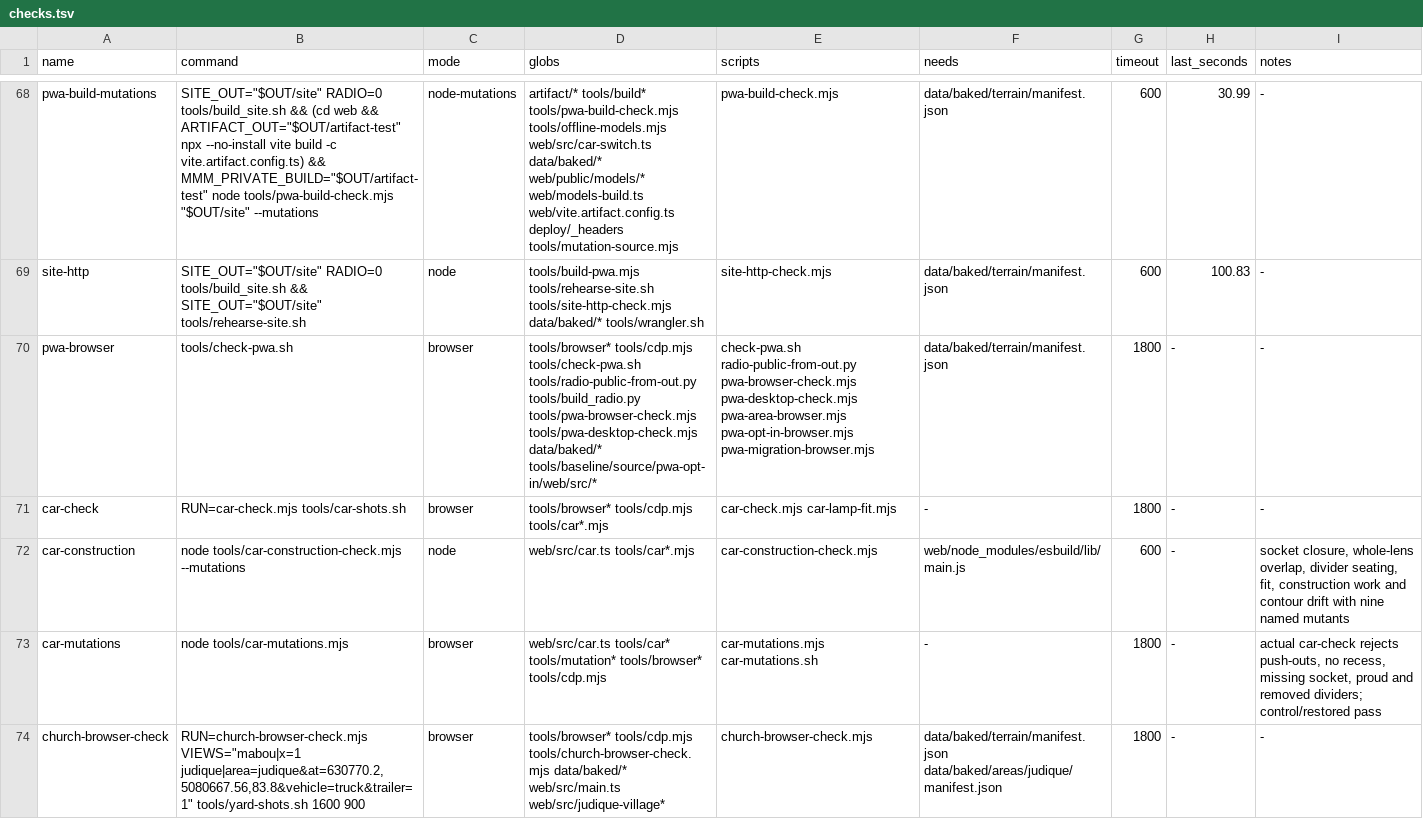
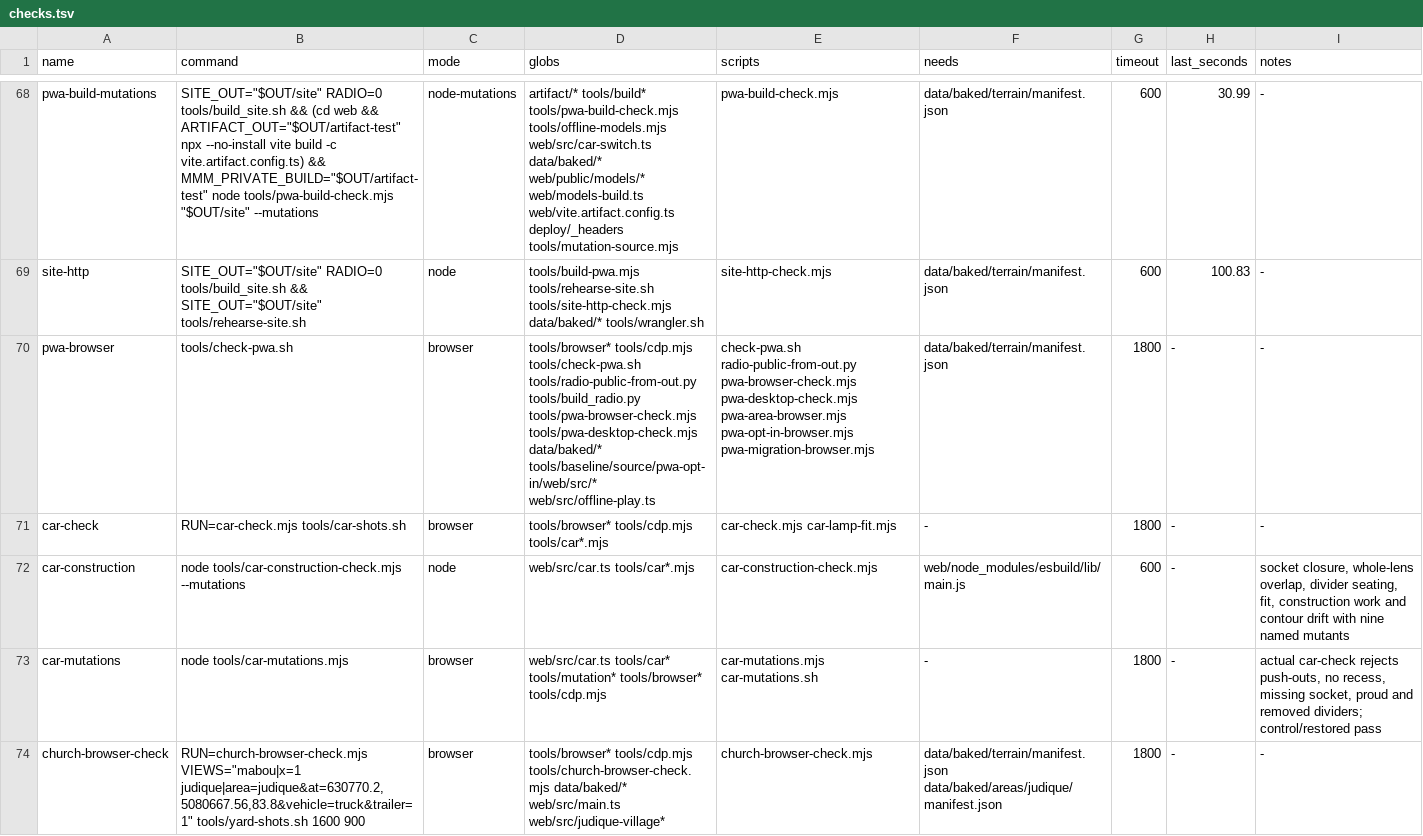
Before and after one commit to dfakkeldy/just-drive, a TSV file: tools/checks.tsv, drawn as a sheet; only a part is shown, gaps mark what is left out; the diff covers the shown part only.

```diff
--- a/tools/checks.tsv
+++ b/tools/checks.tsv
@@ -69,3 +69,3 @@ pwa-build-mutations	"SITE_OUT=""$OUT/site"" RADIO=0 tools/build_site.sh && (cd w
 site-http	"SITE_OUT=""$OUT/site"" RADIO=0 tools/build_site.sh && SITE_OUT=""$OUT/site"" tools/rehearse-site.sh"	node	tools/build-pwa.mjs tools/rehearse-site.sh tools/site-http-check.mjs data/baked/* tools/wrangler.sh	site-http-check.mjs	data/baked/terrain/manifest.json	600	100.83	-
-pwa-browser	tools/check-pwa.sh	browser	tools/browser* tools/cdp.mjs tools/check-pwa.sh tools/radio-public-from-out.py tools/build_radio.py tools/pwa-browser-check.mjs tools/pwa-desktop-check.mjs data/baked/* tools/baseline/source/pwa-opt-in/web/src/*	check-pwa.sh radio-public-from-out.py pwa-browser-check.mjs pwa-desktop-check.mjs pwa-area-browser.mjs pwa-opt-in-browser.mjs pwa-migration-browser.mjs	data/baked/terrain/manifest.json	1800	-	-
+pwa-browser	tools/check-pwa.sh	browser	tools/browser* tools/cdp.mjs tools/check-pwa.sh tools/radio-public-from-out.py tools/build_radio.py tools/pwa-browser-check.mjs tools/pwa-desktop-check.mjs data/baked/* tools/baseline/source/pwa-opt-in/web/src/* web/src/offline-play.ts	check-pwa.sh radio-public-from-out.py pwa-browser-check.mjs pwa-desktop-check.mjs pwa-area-browser.mjs pwa-opt-in-browser.mjs pwa-migration-browser.mjs	data/baked/terrain/manifest.json	1800	-	-
 car-check	RUN=car-check.mjs tools/car-shots.sh	browser	tools/browser* tools/cdp.mjs tools/car*.mjs	car-check.mjs car-lamp-fit.mjs	-	1800	-	-
```
Also changed, not shown: 1 added row and 12 edited cells elsewhere in this file, 47 other files.
